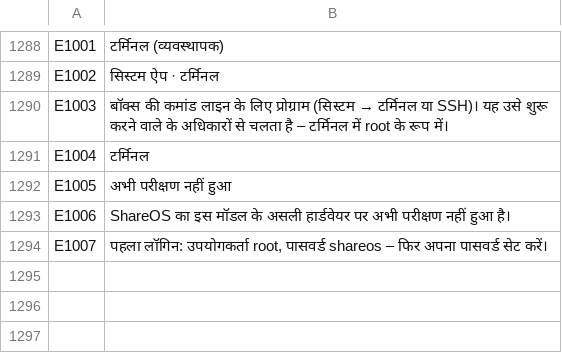
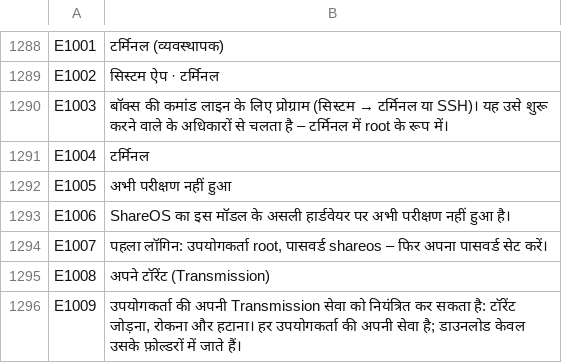
Before and after one commit to UniqueDroid/ShareOS, a TSV file: tools/i18n/hi.tsv, drawn as a sheet; only a part is shown, gaps mark what is left out; the diff names each change by its address in the sheet, - before the commit and + after, or states it on an @@ line.

```diff
--- a/tools/i18n/hi.tsv
+++ b/tools/i18n/hi.tsv
+row 1295: E1008 | अपने टॉरेंट (Transmission)
+row 1296: E1009 | उपयोगकर्ता की अपनी Transmission सेवा को नियंत्रित कर सकता है: टॉरेंट जोड़ना, रोकना और हटाना। हर उपयोगकर्ता की अपनी सेवा है; डाउनलोड केवल उसके फ़ोल्डरों में जाते हैं।
```
Also changed, not shown: tools/i18n/ar.tsv, tools/i18n/bn.tsv, 29 other files.
